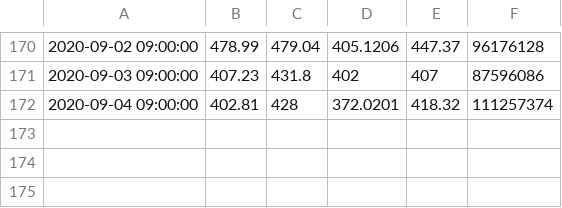
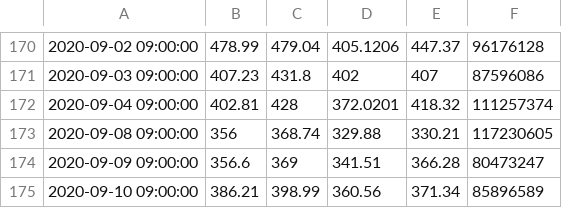
Before and after one commit to jcm005/QuantitativeTrader, a CSV file: Data/TSLA_day_intraday_trading.csv, drawn as a sheet; only a part is shown, gaps mark what is left out.

```diff
--- a/Data/TSLA_day_intraday_trading.csv
+++ b/Data/TSLA_day_intraday_trading.csv
@@ -172 +172,4 @@
 2020-09-04 09:00:00,402.81,428,372.0201,418.32,111257374
+2020-09-08 09:00:00,356,368.74,329.88,330.21,117230605
+2020-09-09 09:00:00,356.6,369,341.51,366.28,80473247
+2020-09-10 09:00:00,386.21,398.99,360.56,371.34,85896589
```
Also changed, not shown: 5 other files.
